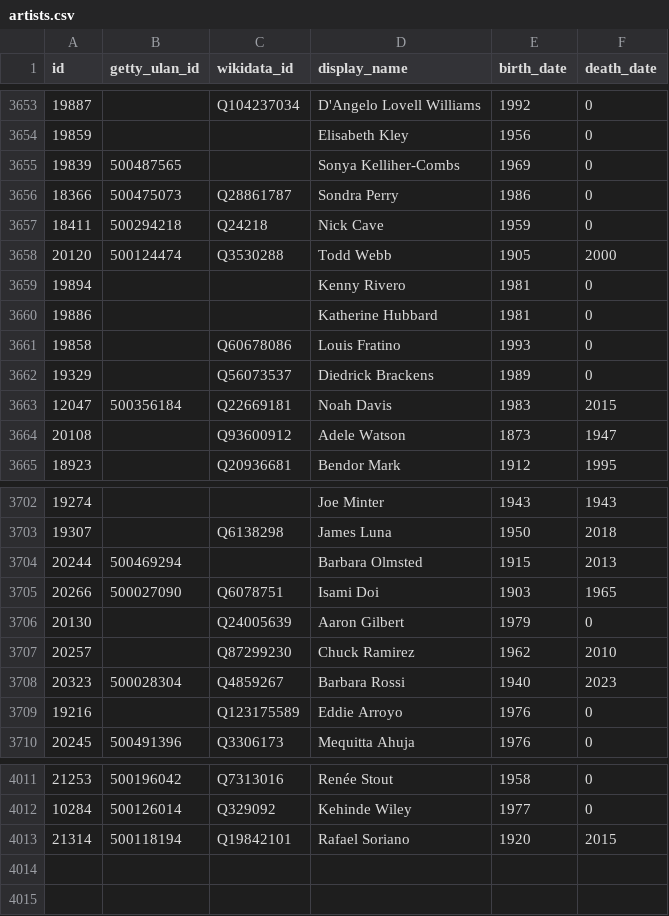
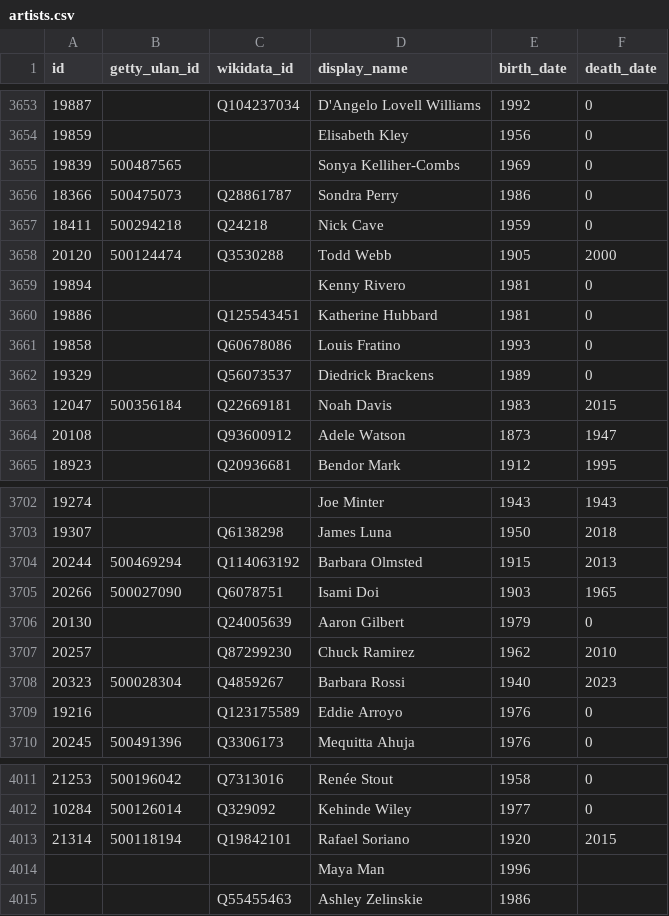
Before and after one commit to whitneymuseum/open-access, a CSV file: artists.csv, drawn as a sheet; only a part is shown, gaps mark what is left out.

Commit message:
Automated update

```diff
--- a/artists.csv
+++ b/artists.csv
@@ -3659,3 +3659,3 @@ id,getty_ulan_id,wikidata_id,display_name,birth_date,death_date
 19894,,,Kenny Rivero,1981,0
-19886,,,Katherine Hubbard,1981,0
+19886,,Q125543451,Katherine Hubbard,1981,0
 19858,,Q60678086,Louis Fratino,1993,0
@@ -3703,3 +3703,3 @@ id,getty_ulan_id,wikidata_id,display_name,birth_date,death_date
 19307,,Q6138298,James Luna,1950,2018
-20244,500469294,,Barbara Olmsted,1915,2013
+20244,500469294,Q114063192,Barbara Olmsted,1915,2013
 20266,500027090,Q6078751,Isami Doi,1903,1965
@@ -4013 +4013,3 @@ id,getty_ulan_id,wikidata_id,display_name,birth_date,death_date
 21314,500118194,Q19842101,Rafael Soriano,1920,2015
+,,,Maya Man,1996,""
+,,Q55455463,Ashley Zelinskie,1986,""
```
